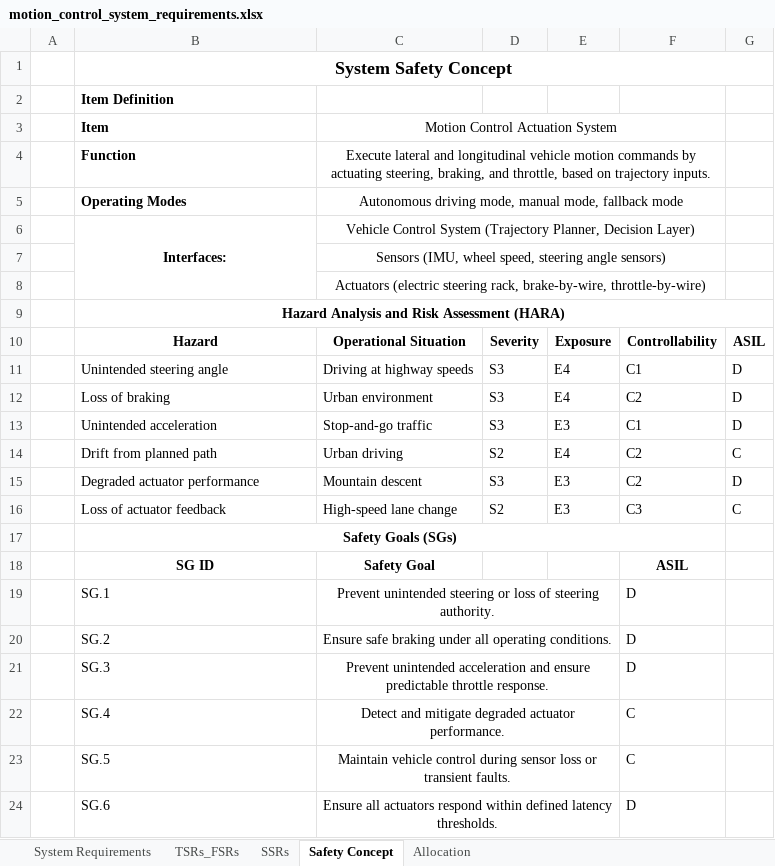
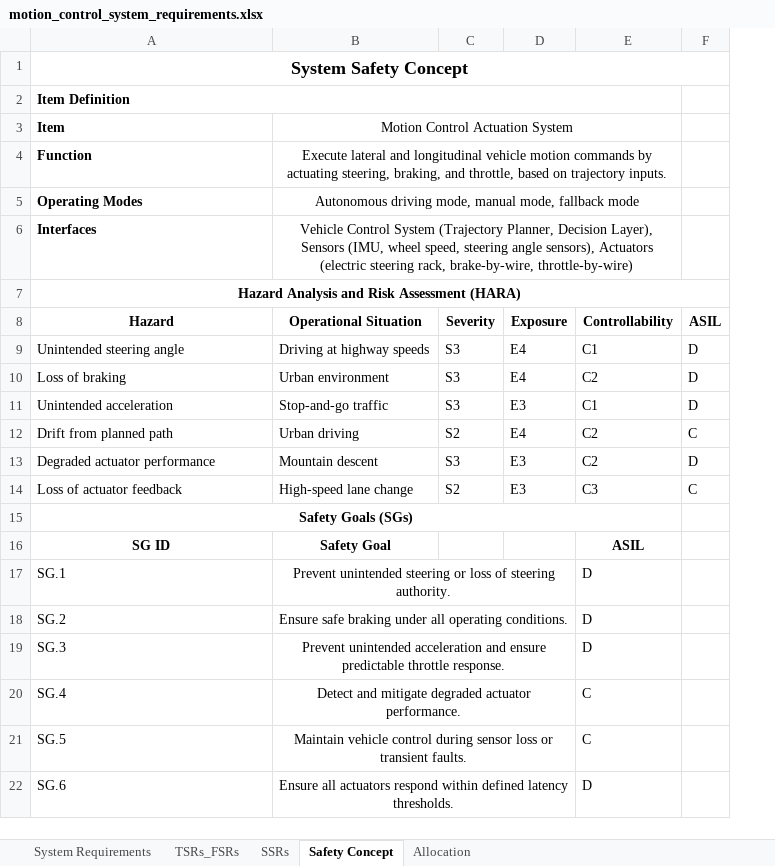
Before and after one commit to Kausi-hub/Kausi-hub.github.io, an Excel workbook: public/mydata/motion_control_system_requirements.xlsx, sheet Safety Concept, drawn as a sheet; values as stored, in another font and other column widths than the file's, no borders; removed rows and columns are numbered as before the commit, all else as after; the diff names each change by its address in the sheet, - before the commit and + after, or states it on an @@ line.

```diff
--- a/public/mydata/motion_control_system_requirements.xlsx (sheet Safety Concept)
+++ b/public/mydata/motion_control_system_requirements.xlsx (sheet Safety Concept)
-column A, empty
+A2:E2 merged
-A6 (Hazard): Interfaces:
+A6 (Hazard): Interfaces
-A6 alignment: center
+A6 alignment: left
-B6:B8 merged
-B6 (Operational Situation): …Planner, Decision Layer)
+B6 (Operational Situation): …Planner, Decision Layer), Sensors (IMU, wheel speed, steering angle sensors), Actuators (electric steering rack, brake-by-wire, throttle-by-wire)
-row 7:  |  | Sensors (IMU, wheel speed, steering angle sensors)
-row 8:  |  | Actuators (electric steering rack, brake-by-wire, throttle-by-wire)
```
Also changed, not shown: sheet Allocation.
